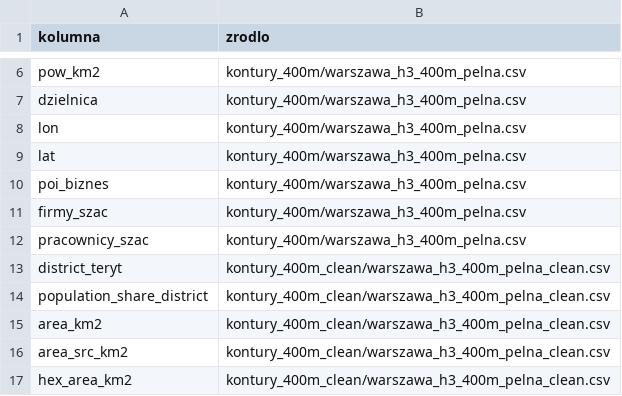
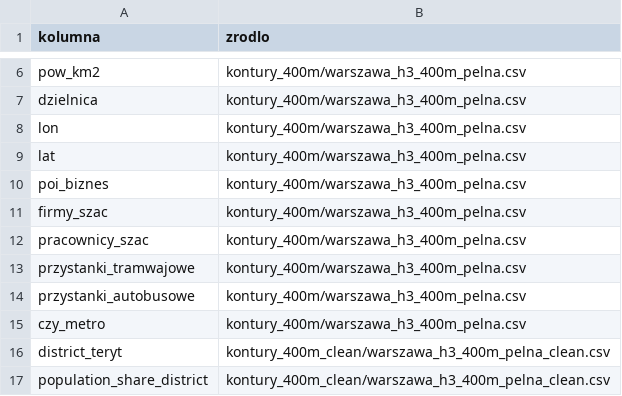
Before and after one commit to Hackathon-42Warsaw-The-Bills/3_TheBills_OptymalnaWarszawa, a CSV file: dane/clastry_all_kolumny.csv, drawn as a sheet; only a part is shown, gaps mark what is left out; the shorter side is filled out with more unchanged rows; the diff names each change by its address in the sheet, - before the commit and + after, or states it on an @@ line.

```diff
--- a/dane/clastry_all_kolumny.csv
+++ b/dane/clastry_all_kolumny.csv
+row 13: przystanki_tramwajowe | kontury_400m/warszawa_h3_400m_pelna.csv
+row 14: przystanki_autobusowe | kontury_400m/warszawa_h3_400m_pelna.csv
+row 15: czy_metro | kontury_400m/warszawa_h3_400m_pelna.csv
```
Also changed, not shown: dane/clastry_all.csv, dane/przystanki_top30.csv, 4 other files.
